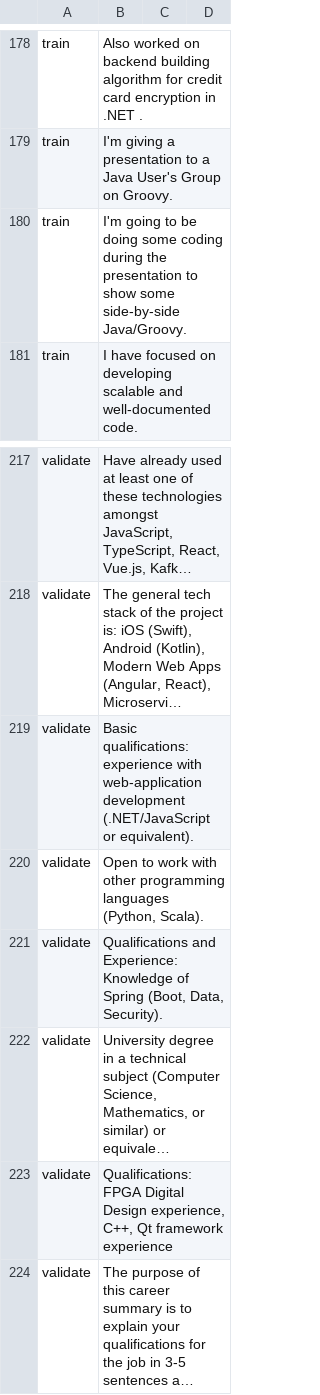
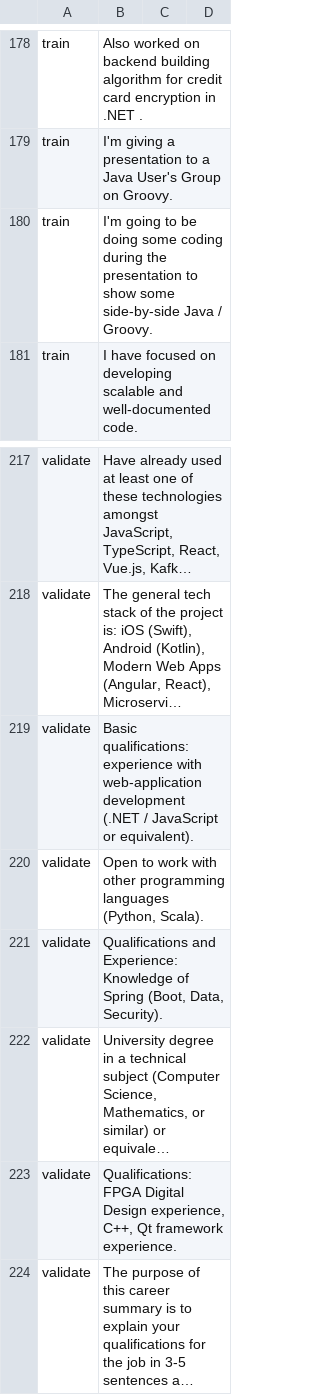
Before and after one commit to hasdarius/NerTrainingDataGenerator, a CSV file: data/sentences.csv, drawn as a sheet; only a part is shown, gaps mark what is left out; long unchanged cells end in …; the diff covers the shown part only; the diff names each change by its address in the sheet, - before the commit and + after, or states it on an @@ line.

```diff
--- a/data/sentences.csv
+++ b/data/sentences.csv
-B180: …some side-by-side Java/Groovy.
+B180: …some side-by-side Java / Groovy.
-B219: …web-application development (.NET/JavaScript or equivalent).
+B219: …web-application development (.NET / JavaScript or equivalent).
-B223: …Qt framework experience
+B223: …Qt framework experience.
```
Also changed, not shown: 10 edited cells elsewhere in this file.
